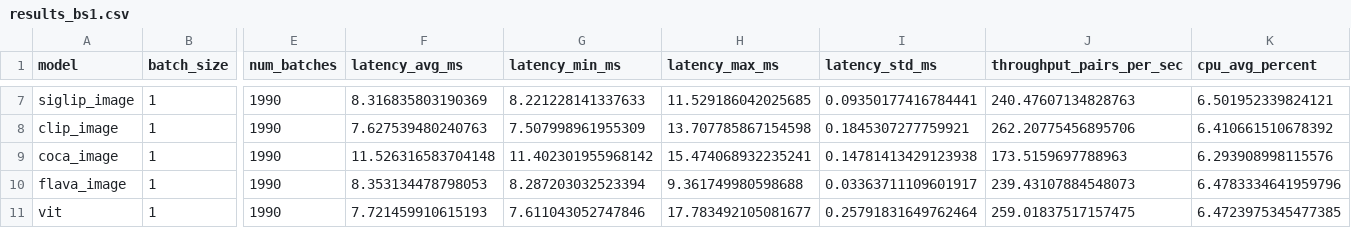
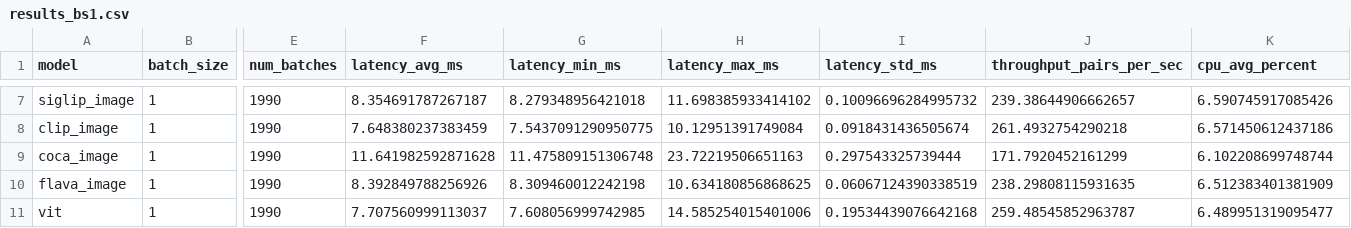
Before and after one commit to hailbee/Itau-group-2, a CSV file: latency_and_baselines/results_bs1.csv, drawn as a sheet; only a part is shown, gaps mark what is left out; the diff covers the shown part only; the diff names each change by its address in the sheet, - before the commit and + after, or states it on an @@ line.

```diff
--- a/latency_and_baselines/results_bs1.csv
+++ b/latency_and_baselines/results_bs1.csv
-F7 (latency_avg_ms): 8.316835803190369
+F7 (latency_avg_ms): 8.354691787267187
-G7 (latency_min_ms): 8.221228141337633
+G7 (latency_min_ms): 8.279348956421018
-H7 (latency_max_ms): 11.529186042025685
+H7 (latency_max_ms): 11.698385933414102
-I7 (latency_std_ms): 0.09350177416784441
+I7 (latency_std_ms): 0.10096696284995732
-J7 (throughput_pairs_per_sec): 240.47607134828763
+J7 (throughput_pairs_per_sec): 239.38644906662657
-K7 (cpu_avg_percent): 6.501952339824121
+K7 (cpu_avg_percent): 6.590745917085426
-F8 (latency_avg_ms): 7.627539480240763
+F8 (latency_avg_ms): 7.648380237383459
-G8 (latency_min_ms): 7.507998961955309
+G8 (latency_min_ms): 7.5437091290950775
-H8 (latency_max_ms): 13.707785867154598
+H8 (latency_max_ms): 10.12951391749084
-I8 (latency_std_ms): 0.1845307277759921
+I8 (latency_std_ms): 0.0918431436505674
-J8 (throughput_pairs_per_sec): 262.20775456895706
+J8 (throughput_pairs_per_sec): 261.4932754290218
-K8 (cpu_avg_percent): 6.410661510678392
+K8 (cpu_avg_percent): 6.571450612437186
-F9 (latency_avg_ms): 11.526316583704148
+F9 (latency_avg_ms): 11.641982592871628
-G9 (latency_min_ms): 11.402301955968142
+G9 (latency_min_ms): 11.475809151306748
-H9 (latency_max_ms): 15.474068932235241
+H9 (latency_max_ms): 23.72219506651163
-I9 (latency_std_ms): 0.14781413429123938
+I9 (latency_std_ms): 0.297543325739444
-J9 (throughput_pairs_per_sec): 173.5159697788963
+J9 (throughput_pairs_per_sec): 171.7920452161299
-K9 (cpu_avg_percent): 6.293908998115576
+K9 (cpu_avg_percent): 6.102208699748744
-F10 (latency_avg_ms): 8.353134478798053
+F10 (latency_avg_ms): 8.392849788256926
-G10 (latency_min_ms): 8.287203032523394
+G10 (latency_min_ms): 8.309460012242198
-H10 (latency_max_ms): 9.361749980598688
+H10 (latency_max_ms): 10.634180856868625
-I10 (latency_std_ms): 0.03363711109601917
+I10 (latency_std_ms): 0.06067124390338519
-J10 (throughput_pairs_per_sec): 239.43107884548073
+J10 (throughput_pairs_per_sec): 238.29808115931635
-K10 (cpu_avg_percent): 6.4783334641959796
+K10 (cpu_avg_percent): 6.512383401381909
-F11 (latency_avg_ms): 7.721459910615193
+F11 (latency_avg_ms): 7.707560999113037
-G11 (latency_min_ms): 7.611043052747846
+G11 (latency_min_ms): 7.608056999742985
-H11 (latency_max_ms): 17.783492105081677
+H11 (latency_max_ms): 14.585254015401006
-I11 (latency_std_ms): 0.25791831649762464
+I11 (latency_std_ms): 0.19534439076642168
-J11 (throughput_pairs_per_sec): 259.01837517157475
+J11 (throughput_pairs_per_sec): 259.48545852963787
-K11 (cpu_avg_percent): 6.4723975345477385
+K11 (cpu_avg_percent): 6.489951319095477
```
Also changed, not shown: 2 added rows and 90 edited cells elsewhere in this file, latency_and_baselines/results.csv, 1 other file.
